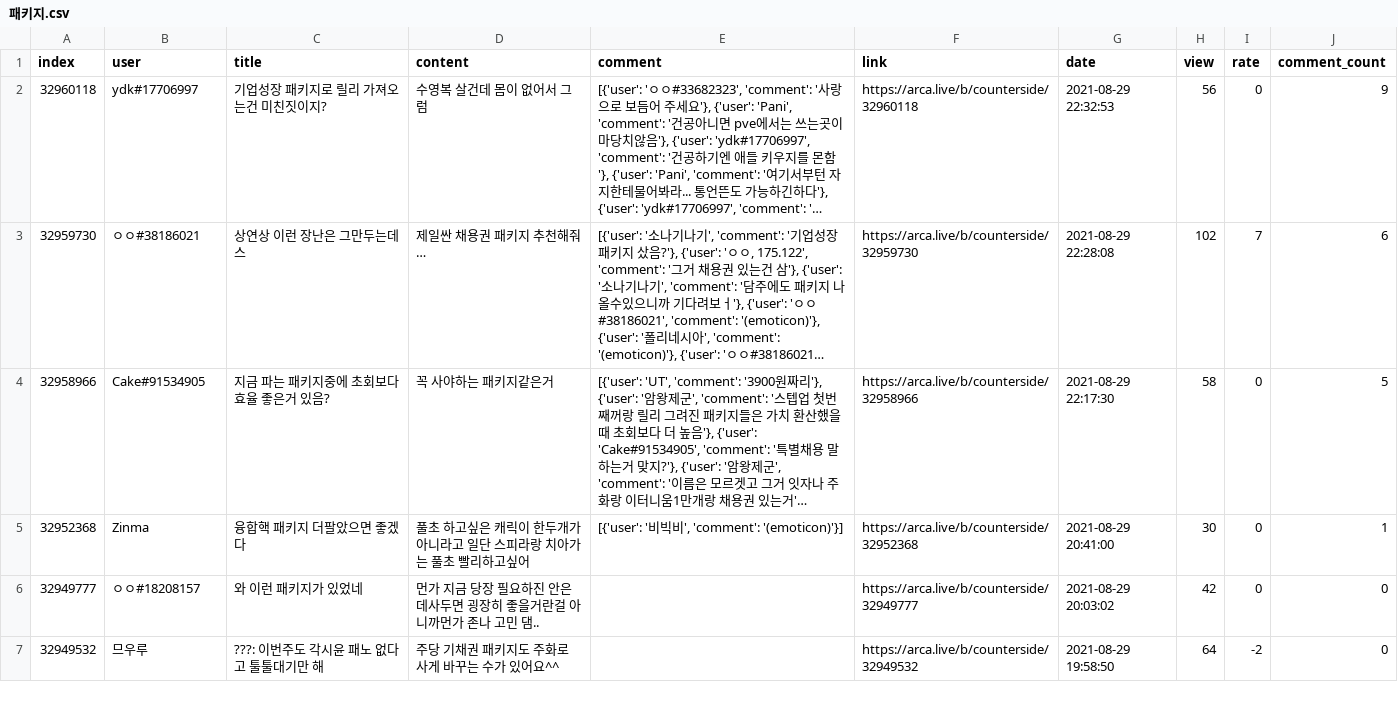
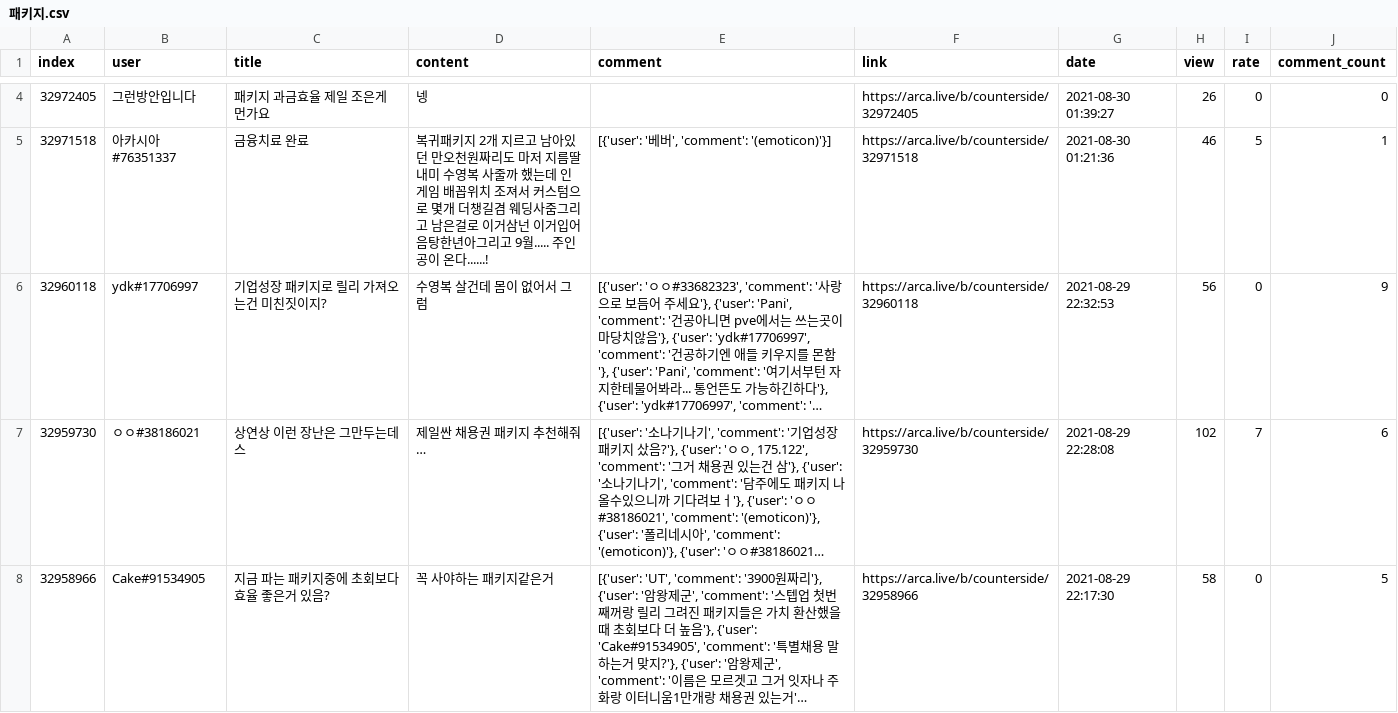
Before and after one commit to songnman/CrawlingThat, a CSV file: results/패키지.csv, drawn as a sheet; only a part is shown, gaps mark what is left out; the shorter side is filled out with more unchanged rows; long unchanged cells end in …; the diff covers the shown part only; the diff names each change by its address in the sheet, - before the commit and + after, or states it on an @@ line.

```diff
--- a/results/패키지.csv
+++ b/results/패키지.csv
+row 4: 32972405 | 그런방안입니다 | 패키지 과금효율 제일 조은게 먼가요 | 넹 |  | https://arca.live/b/counterside/32972405 | 2021-08-30 01:39:27 | 26 | 0 | 0
+row 5: 32971518 | 아카시아#76351337 | 금융치료 완료 | 복귀패키지 2개 지르고 남아있던 만오천원짜리도 마저 지름딸내미 수영복 사줄까 했는데 인게임 배꼽위치 조져서 커스텀으로 몇개 더챙길겸 웨딩사줌그리고 남은걸로 이거삼넌 이거입어 음탕한년아그리고 9월..... 주인공이 온다......! | [{'user': '베버', 'comment': '(emoticon)'}] | https://arca.live/b/counterside/32971518 | 2021-08-30 01:21:36 | 46 | 5 | 1
```
Also changed, not shown: 2 added rows and 2 edited cells elsewhere in this file, results/라라.csv, results/버그.csv, 8 other files.
